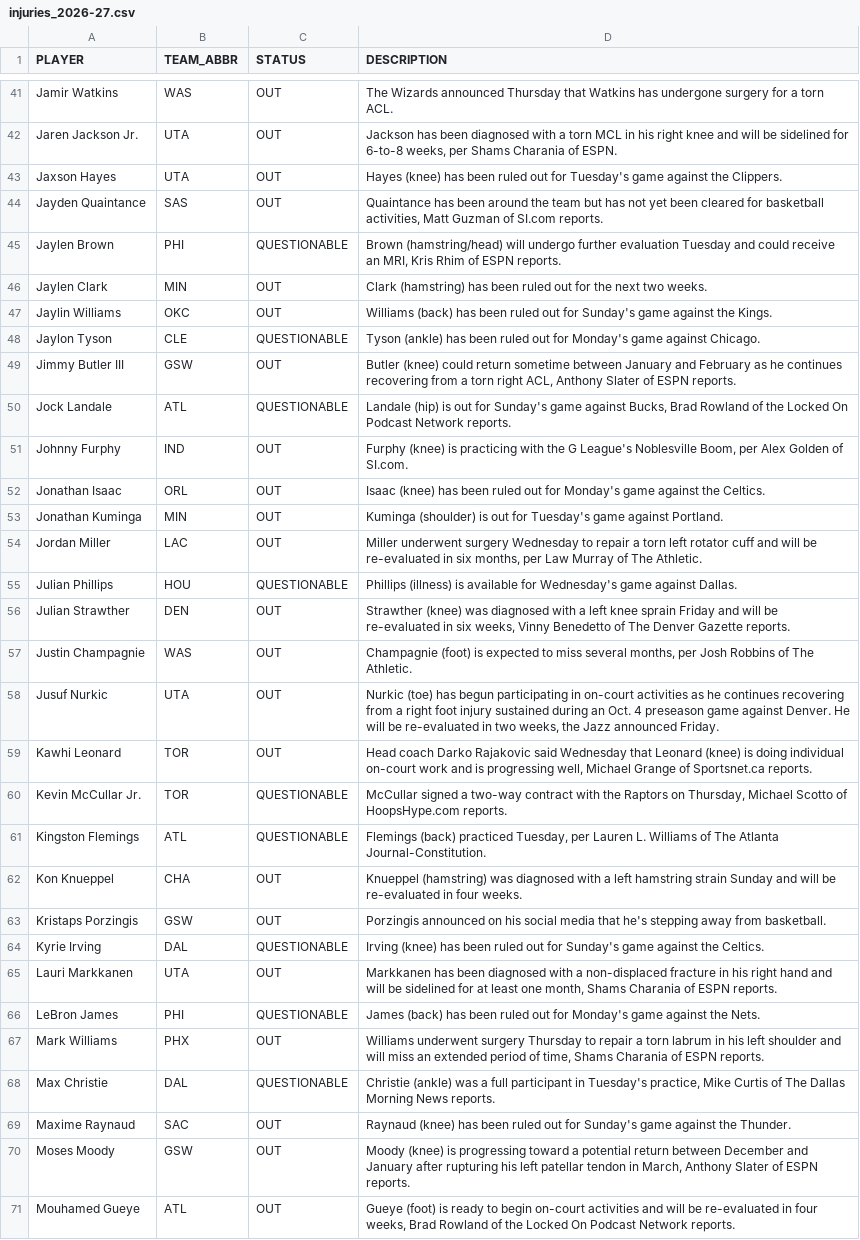
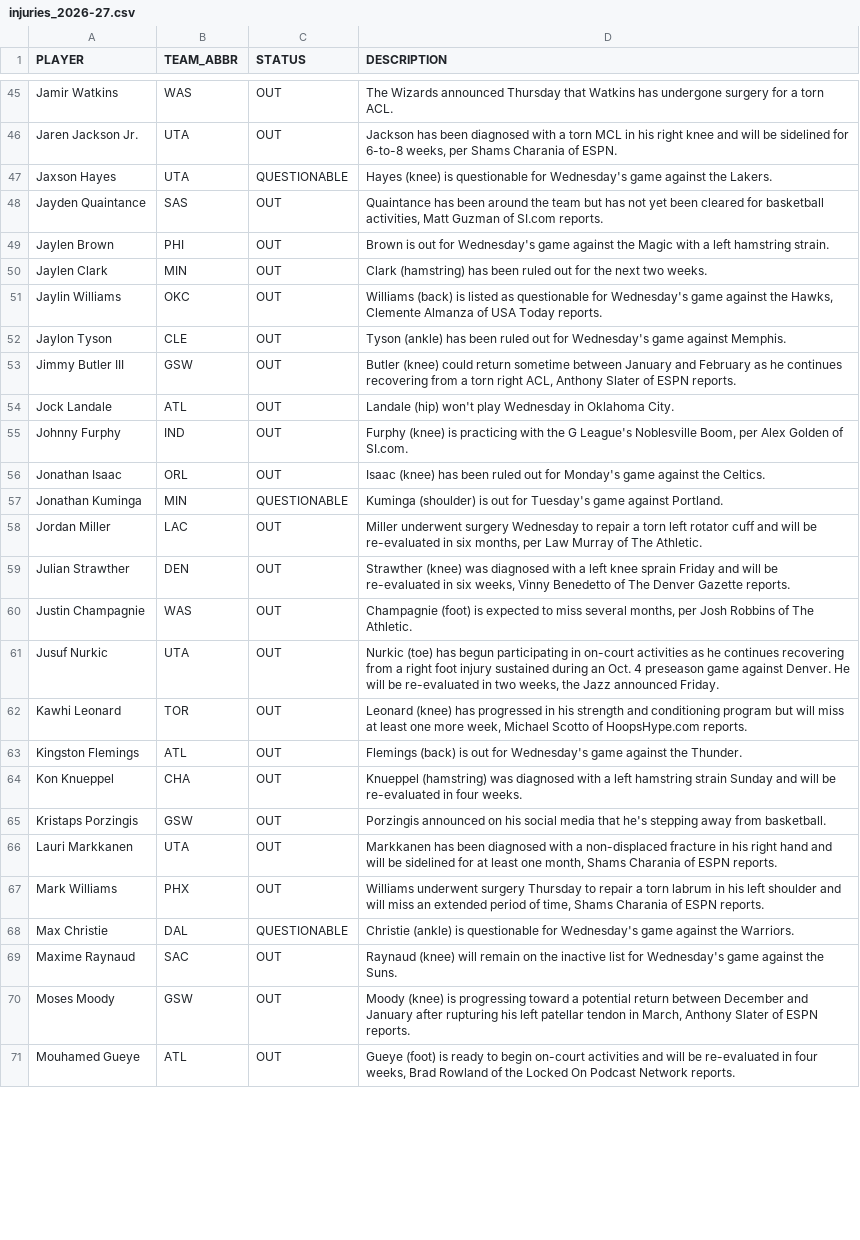
Before and after one commit to vuksannemanja-sketch/nba-quant-engine, a CSV file: data/injuries_2026-27.csv, drawn as a sheet; only a part is shown, gaps mark what is left out; the diff covers the shown part only.

```diff
--- a/data/injuries_2026-27.csv
+++ b/data/injuries_2026-27.csv
@@ -42,15 +46,14 @@ Jamir Watkins,WAS,OUT,The Wizards announced Thursday that Watkins has undergone
 Jaren Jackson Jr.,UTA,OUT,"Jackson has been diagnosed with a torn MCL in his right knee and will be sidelined for 6-to-8 weeks, per Shams Charania of ESPN."
-Jaxson Hayes,UTA,OUT,Hayes (knee) has been ruled out for Tuesday's game against the Clippers.
+Jaxson Hayes,UTA,QUESTIONABLE,Hayes (knee) is questionable for Wednesday's game against the Lakers.
 Jayden Quaintance,SAS,OUT,"Quaintance has been around the team but has not yet been cleared for basketball activities, Matt Guzman of SI.com reports."
-Jaylen Brown,PHI,QUESTIONABLE,"Brown (hamstring/head) will undergo further evaluation Tuesday and could receive an MRI, Kris Rhim of ESPN reports."
+Jaylen Brown,PHI,OUT,Brown is out for Wednesday's game against the Magic with a left hamstring strain.
 Jaylen Clark,MIN,OUT,Clark (hamstring) has been ruled out for the next two weeks.
-Jaylin Williams,OKC,OUT,Williams (back) has been ruled out for Sunday's game against the Kings.
-Jaylon Tyson,CLE,QUESTIONABLE,Tyson (ankle) has been ruled out for Monday's game against Chicago.
+Jaylin Williams,OKC,OUT,"Williams (back) is listed as questionable for Wednesday's game against the Hawks, Clemente Almanza of USA Today reports."
+Jaylon Tyson,CLE,OUT,Tyson (ankle) has been ruled out for Wednesday's game against Memphis.
 Jimmy Butler III,GSW,OUT,"Butler (knee) could return sometime between January and February as he continues recovering from a torn right ACL, Anthony Slater of ESPN reports."
-Jock Landale,ATL,QUESTIONABLE,"Landale (hip) is out for Sunday's game against Bucks, Brad Rowland of the Locked On Podcast Network reports."
+Jock Landale,ATL,OUT,Landale (hip) won't play Wednesday in Oklahoma City.
 Johnny Furphy,IND,OUT,"Furphy (knee) is practicing with the G League's Noblesville Boom, per Alex Golden of SI.com."
 Jonathan Isaac,ORL,OUT,Isaac (knee) has been ruled out for Monday's game against the Celtics.
-Jonathan Kuminga,MIN,OUT,Kuminga (shoulder) is out for Tuesday's game against Portland.
+Jonathan Kuminga,MIN,QUESTIONABLE,Kuminga (shoulder) is out for Tuesday's game against Portland.
 Jordan Miller,LAC,OUT,"Miller underwent surgery Wednesday to repair a torn left rotator cuff and will be re-evaluated in six months, per Law Murray of The Athletic."
-Julian Phillips,HOU,QUESTIONABLE,Phillips (illness) is available for Wednesday's game against Dallas.
 Julian Strawther,DEN,OUT,"Strawther (knee) was diagnosed with a left knee sprain Friday and will be re-evaluated in six weeks, Vinny Benedetto of The Denver Gazette reports."
@@ -58,13 +61,10 @@ Justin Champagnie,WAS,OUT,"Champagnie (foot) is expected to miss several months,
 Jusuf Nurkic,UTA,OUT,"Nurkic (toe) has begun participating in on-court activities as he continues recovering from a right foot injury sustained during an Oct. 4 preseason game against Denver. He will be re-evaluated in two weeks, the Jazz announced Friday."
-Kawhi Leonard,TOR,OUT,"Head coach Darko Rajakovic said Wednesday that Leonard (knee) is doing individual on-court work and is progressing well, Michael Grange of Sportsnet.ca reports."
-Kevin McCullar Jr.,TOR,QUESTIONABLE,"McCullar signed a two-way contract with the Raptors on Thursday, Michael Scotto of HoopsHype.com reports."
-Kingston Flemings,ATL,QUESTIONABLE,"Flemings (back) practiced Tuesday, per Lauren L. Williams of The Atlanta Journal-Constitution."
+Kawhi Leonard,TOR,OUT,"Leonard (knee) has progressed in his strength and conditioning program but will miss at least one more week, Michael Scotto of HoopsHype.com reports."
+Kingston Flemings,ATL,OUT,Flemings (back) is out for Wednesday's game against the Thunder.
 Kon Knueppel,CHA,OUT,Knueppel (hamstring) was diagnosed with a left hamstring strain Sunday and will be re-evaluated in four weeks.
 Kristaps Porzingis,GSW,OUT,Porzingis announced on his social media that he's stepping away from basketball.
-Kyrie Irving,DAL,QUESTIONABLE,Irving (knee) has been ruled out for Sunday's game against the Celtics.
 Lauri Markkanen,UTA,OUT,"Markkanen has been diagnosed with a non-displaced fracture in his right hand and will be sidelined for at least one month, Shams Charania of ESPN reports."
-LeBron James,PHI,QUESTIONABLE,James (back) has been ruled out for Monday's game against the Nets.
 Mark Williams,PHX,OUT,"Williams underwent surgery Thursday to repair a torn labrum in his left shoulder and will miss an extended period of time, Shams Charania of ESPN reports."
-Max Christie,DAL,QUESTIONABLE,"Christie (ankle) was a full participant in Tuesday's practice, Mike Curtis of The Dallas Morning News reports."
-Maxime Raynaud,SAC,OUT,Raynaud (knee) has been ruled out for Sunday's game against the Thunder.
+Max Christie,DAL,QUESTIONABLE,Christie (ankle) is questionable for Wednesday's game against the Warriors.
+Maxime Raynaud,SAC,OUT,Raynaud (knee) will remain on the inactive list for Wednesday's game against the Suns.
 Moses Moody,GSW,OUT,"Moody (knee) is progressing toward a potential return between December and January after rupturing his left patellar tendon in March, Anthony Slater of ESPN reports."
```
Also changed, not shown: 11 added rows, 8 removed rows and 28 edited cells elsewhere in this file, data/b2b_2026-27.csv, data/def_matchup_2026-27.csv, 12 other files.
